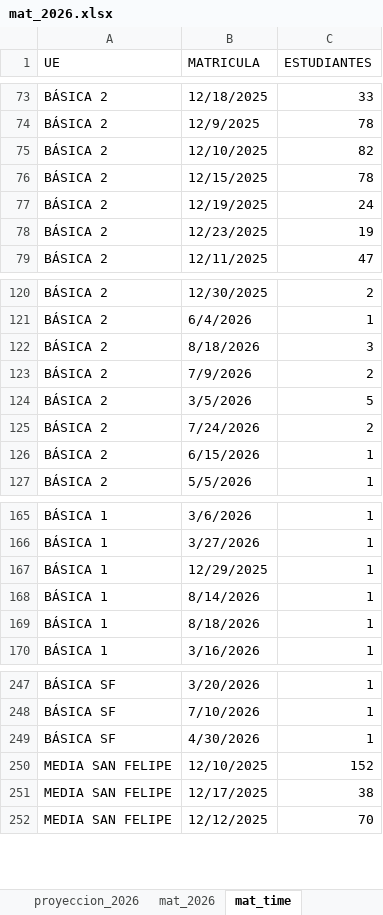
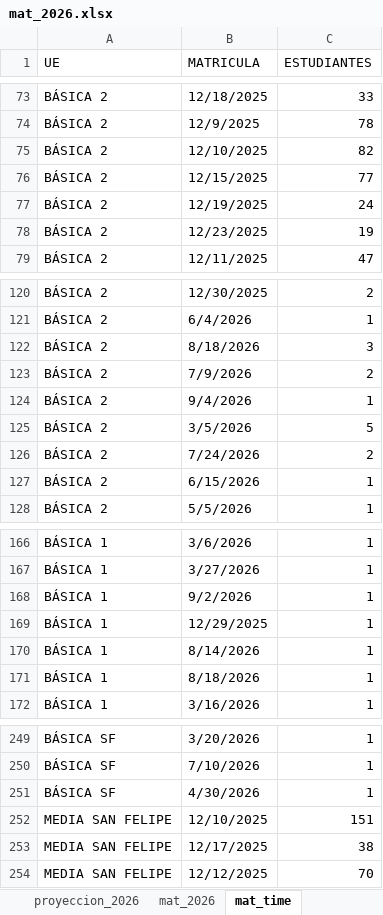
Before and after one commit to cjsepulveda/Proyect_multi_page, an Excel workbook: src/pages/data/mat_2026.xlsx, sheet mat_time, drawn as a sheet; only a part is shown, gaps mark what is left out; values as stored, in another font and other column widths than the file's, no cell formats; addresses are those after the commit; the diff names each change by its address in the sheet, - before the commit and + after, or states it on an @@ line.

```diff
--- a/src/pages/data/mat_2026.xlsx (sheet mat_time)
+++ b/src/pages/data/mat_2026.xlsx (sheet mat_time)
-C76 (ESTUDIANTES): 78
+C76 (ESTUDIANTES): 77
+row 124: BÁSICA 2 | 9/4/2026 | 1
+row 168: BÁSICA 1 | 9/2/2026 | 1
-C252 (ESTUDIANTES): 152
+C252 (ESTUDIANTES): 151
```
Also changed, not shown: sheet origen_colegios, sheet genero, sheet com_est, sheet origen_estudiantes, sheet mat_2026, cell formats.
